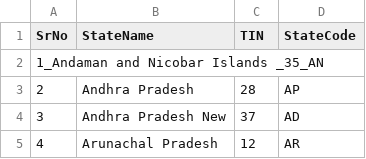
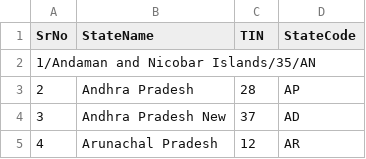
Before and after one commit to blsonalib/IndianStateCensusAnalyser, a CSV file: StateCode.csv, drawn as a sheet; only a part is shown.

```diff
--- a/StateCode.csv
+++ b/StateCode.csv
@@ -1,3 +1,3 @@
 SrNo,StateName,TIN,StateCode
-1_Andaman and Nicobar Islands _35_AN
+1/Andaman and Nicobar Islands/35/AN
 2,Andhra Pradesh,28,AP
```
Also changed, not shown: 13 other files.
